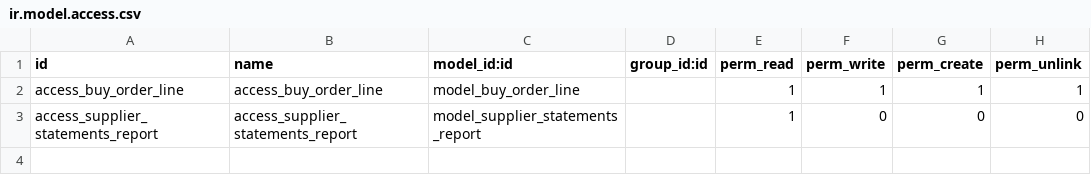
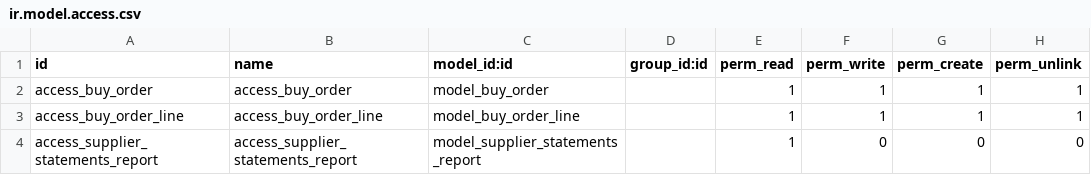
Before and after one commit to osbzr/gooderp_addons, a CSV file: buy/security/ir.model.access.csv, drawn as a sheet; the diff names each change by its address in the sheet, - before the commit and + after, or states it on an @@ line.

```diff
--- a/buy/security/ir.model.access.csv
+++ b/buy/security/ir.model.access.csv
+row 2: access_buy_order | access_buy_order | model_buy_order |  | 1 | 1 | 1 | 1
```
Also changed, not shown: sell/security/ir.model.access.csv, 4 other files.
